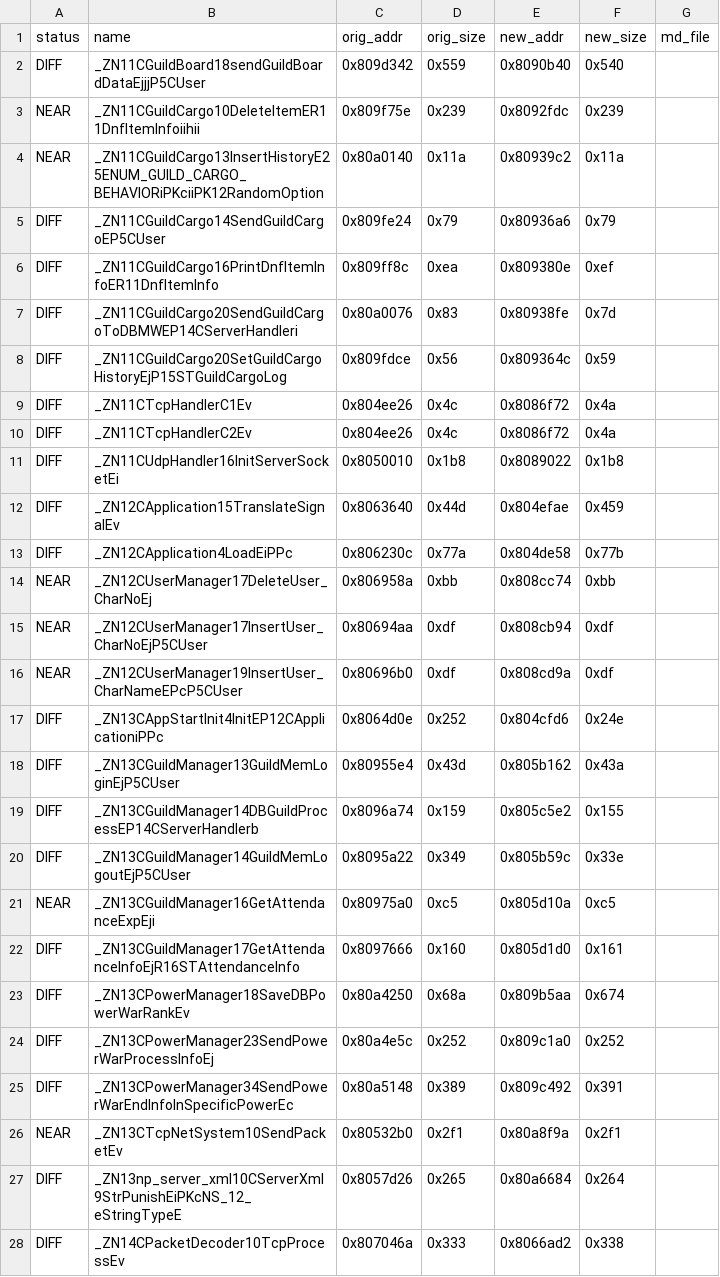
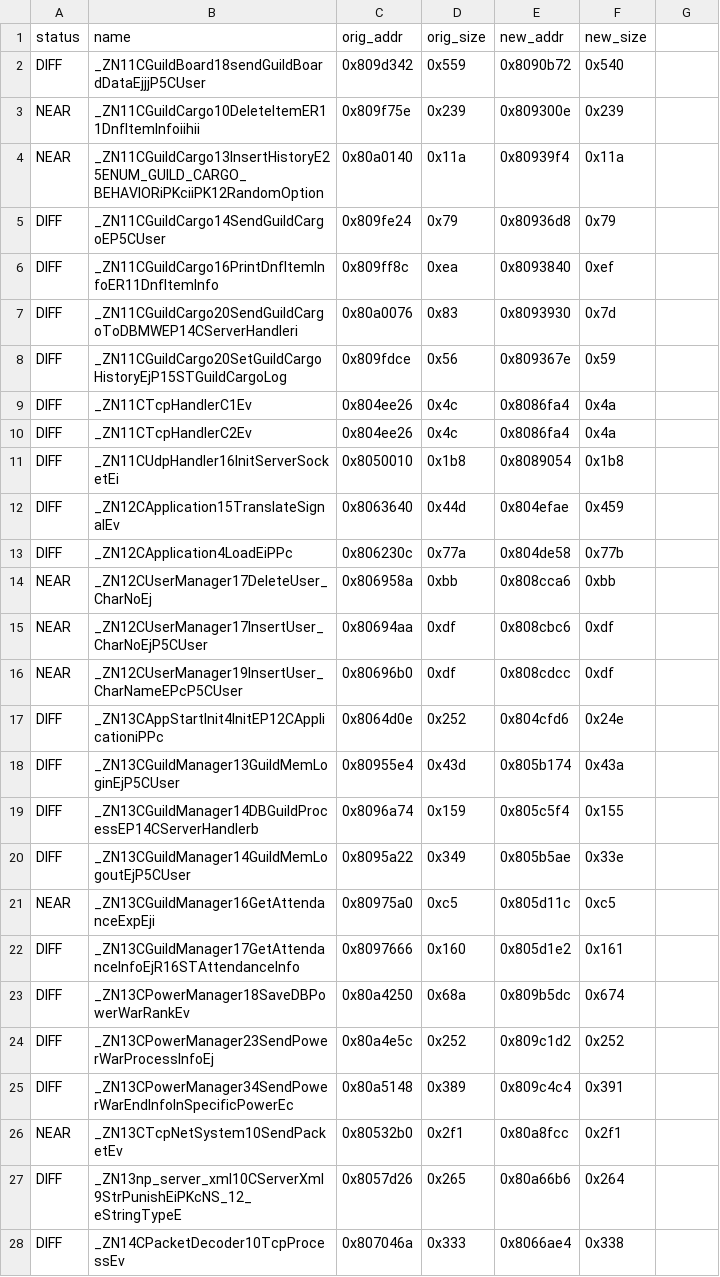
Before and after one commit to LoyieKing/dnf_workspace, a TSV file: dnf_decompile/function_reports/guild/manifest.tsv, drawn as a sheet; only a part is shown; the diff covers the shown part only.

```diff
--- a/dnf_decompile/function_reports/guild/manifest.tsv
+++ b/dnf_decompile/function_reports/guild/manifest.tsv
@@ -1,28 +1,28 @@
-status	name	orig_addr	orig_size	new_addr	new_size	md_file
-DIFF	_ZN11CGuildBoard18sendGuildBoardDataEjjjP5CUser	0x809d342	0x559	0x8090b40	0x540
-NEAR	_ZN11CGuildCargo10DeleteItemER11DnfItemInfoiihii	0x809f75e	0x239	0x8092fdc	0x239
-NEAR	_ZN11CGuildCargo13InsertHistoryE25ENUM_GUILD_CARGO_BEHAVIORiPKciiPK12RandomOption	0x80a0140	0x11a	0x80939c2	0x11a
-DIFF	_ZN11CGuildCargo14SendGuildCargoEP5CUser	0x809fe24	0x79	0x80936a6	0x79
-DIFF	_ZN11CGuildCargo16PrintDnfItemInfoER11DnfItemInfo	0x809ff8c	0xea	0x809380e	0xef
-DIFF	_ZN11CGuildCargo20SendGuildCargoToDBMWEP14CServerHandleri	0x80a0076	0x83	0x80938fe	0x7d
-DIFF	_ZN11CGuildCargo20SetGuildCargoHistoryEjP15STGuildCargoLog	0x809fdce	0x56	0x809364c	0x59
-DIFF	_ZN11CTcpHandlerC1Ev	0x804ee26	0x4c	0x8086f72	0x4a
-DIFF	_ZN11CTcpHandlerC2Ev	0x804ee26	0x4c	0x8086f72	0x4a
-DIFF	_ZN11CUdpHandler16InitServerSocketEi	0x8050010	0x1b8	0x8089022	0x1b8
+status	name	orig_addr	orig_size	new_addr	new_size
+DIFF	_ZN11CGuildBoard18sendGuildBoardDataEjjjP5CUser	0x809d342	0x559	0x8090b72	0x540
+NEAR	_ZN11CGuildCargo10DeleteItemER11DnfItemInfoiihii	0x809f75e	0x239	0x809300e	0x239
+NEAR	_ZN11CGuildCargo13InsertHistoryE25ENUM_GUILD_CARGO_BEHAVIORiPKciiPK12RandomOption	0x80a0140	0x11a	0x80939f4	0x11a
+DIFF	_ZN11CGuildCargo14SendGuildCargoEP5CUser	0x809fe24	0x79	0x80936d8	0x79
+DIFF	_ZN11CGuildCargo16PrintDnfItemInfoER11DnfItemInfo	0x809ff8c	0xea	0x8093840	0xef
+DIFF	_ZN11CGuildCargo20SendGuildCargoToDBMWEP14CServerHandleri	0x80a0076	0x83	0x8093930	0x7d
+DIFF	_ZN11CGuildCargo20SetGuildCargoHistoryEjP15STGuildCargoLog	0x809fdce	0x56	0x809367e	0x59
+DIFF	_ZN11CTcpHandlerC1Ev	0x804ee26	0x4c	0x8086fa4	0x4a
+DIFF	_ZN11CTcpHandlerC2Ev	0x804ee26	0x4c	0x8086fa4	0x4a
+DIFF	_ZN11CUdpHandler16InitServerSocketEi	0x8050010	0x1b8	0x8089054	0x1b8
 DIFF	_ZN12CApplication15TranslateSignalEv	0x8063640	0x44d	0x804efae	0x459
 DIFF	_ZN12CApplication4LoadEiPPc	0x806230c	0x77a	0x804de58	0x77b
-NEAR	_ZN12CUserManager17DeleteUser_CharNoEj	0x806958a	0xbb	0x808cc74	0xbb
-NEAR	_ZN12CUserManager17InsertUser_CharNoEjP5CUser	0x80694aa	0xdf	0x808cb94	0xdf
-NEAR	_ZN12CUserManager19InsertUser_CharNameEPcP5CUser	0x80696b0	0xdf	0x808cd9a	0xdf
+NEAR	_ZN12CUserManager17DeleteUser_CharNoEj	0x806958a	0xbb	0x808cca6	0xbb
+NEAR	_ZN12CUserManager17InsertUser_CharNoEjP5CUser	0x80694aa	0xdf	0x808cbc6	0xdf
+NEAR	_ZN12CUserManager19InsertUser_CharNameEPcP5CUser	0x80696b0	0xdf	0x808cdcc	0xdf
 DIFF	_ZN13CAppStartInit4InitEP12CApplicationiPPc	0x8064d0e	0x252	0x804cfd6	0x24e
-DIFF	_ZN13CGuildManager13GuildMemLoginEjP5CUser	0x80955e4	0x43d	0x805b162	0x43a
-DIFF	_ZN13CGuildManager14DBGuildProcessEP14CServerHandlerb	0x8096a74	0x159	0x805c5e2	0x155
-DIFF	_ZN13CGuildManager14GuildMemLogoutEjP5CUser	0x8095a22	0x349	0x805b59c	0x33e
-NEAR	_ZN13CGuildManager16GetAttendanceExpEji	0x80975a0	0xc5	0x805d10a	0xc5
-DIFF	_ZN13CGuildManager17GetAttendanceInfoEjR16STAttendanceInfo	0x8097666	0x160	0x805d1d0	0x161
-DIFF	_ZN13CPowerManager18SaveDBPowerWarRankEv	0x80a4250	0x68a	0x809b5aa	0x674
-DIFF	_ZN13CPowerManager23SendPowerWarProcessInfoEj	0x80a4e5c	0x252	0x809c1a0	0x252
-DIFF	_ZN13CPowerManager34SendPowerWarEndInfoInSpecificPowerEc	0x80a5148	0x389	0x809c492	0x391
-NEAR	_ZN13CTcpNetSystem10SendPacketEv	0x80532b0	0x2f1	0x80a8f9a	0x2f1
-DIFF	_ZN13np_server_xml10CServerXml9StrPunishEiPKcNS_12_eStringTypeE	0x8057d26	0x265	0x80a6684	0x264
-DIFF	_ZN14CPacketDecoder10TcpProcessEv	0x807046a	0x333	0x8066ad2	0x338
+DIFF	_ZN13CGuildManager13GuildMemLoginEjP5CUser	0x80955e4	0x43d	0x805b174	0x43a
+DIFF	_ZN13CGuildManager14DBGuildProcessEP14CServerHandlerb	0x8096a74	0x159	0x805c5f4	0x155
+DIFF	_ZN13CGuildManager14GuildMemLogoutEjP5CUser	0x8095a22	0x349	0x805b5ae	0x33e
+NEAR	_ZN13CGuildManager16GetAttendanceExpEji	0x80975a0	0xc5	0x805d11c	0xc5
+DIFF	_ZN13CGuildManager17GetAttendanceInfoEjR16STAttendanceInfo	0x8097666	0x160	0x805d1e2	0x161
+DIFF	_ZN13CPowerManager18SaveDBPowerWarRankEv	0x80a4250	0x68a	0x809b5dc	0x674
+DIFF	_ZN13CPowerManager23SendPowerWarProcessInfoEj	0x80a4e5c	0x252	0x809c1d2	0x252
+DIFF	_ZN13CPowerManager34SendPowerWarEndInfoInSpecificPowerEc	0x80a5148	0x389	0x809c4c4	0x391
+NEAR	_ZN13CTcpNetSystem10SendPacketEv	0x80532b0	0x2f1	0x80a8fcc	0x2f1
+DIFF	_ZN13np_server_xml10CServerXml9StrPunishEiPKcNS_12_eStringTypeE	0x8057d26	0x265	0x80a66b6	0x264
+DIFF	_ZN14CPacketDecoder10TcpProcessEv	0x807046a	0x333	0x8066ae4	0x338
```
Also changed, not shown: 1 added row, 1 removed row and 120 edited cells elsewhere in this file, 5 other files.
